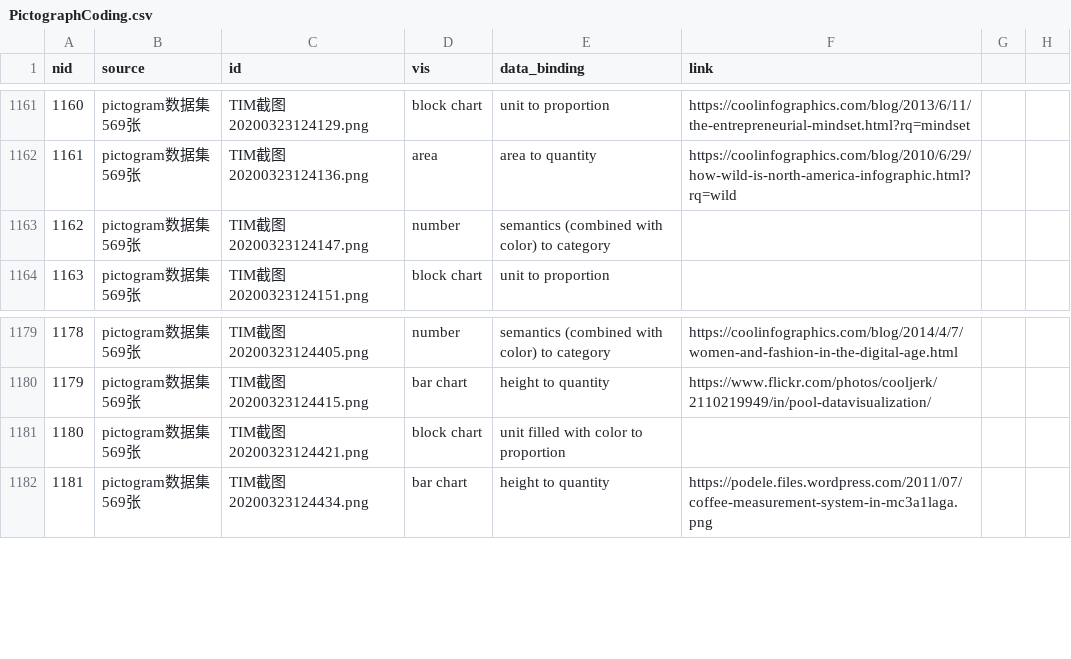
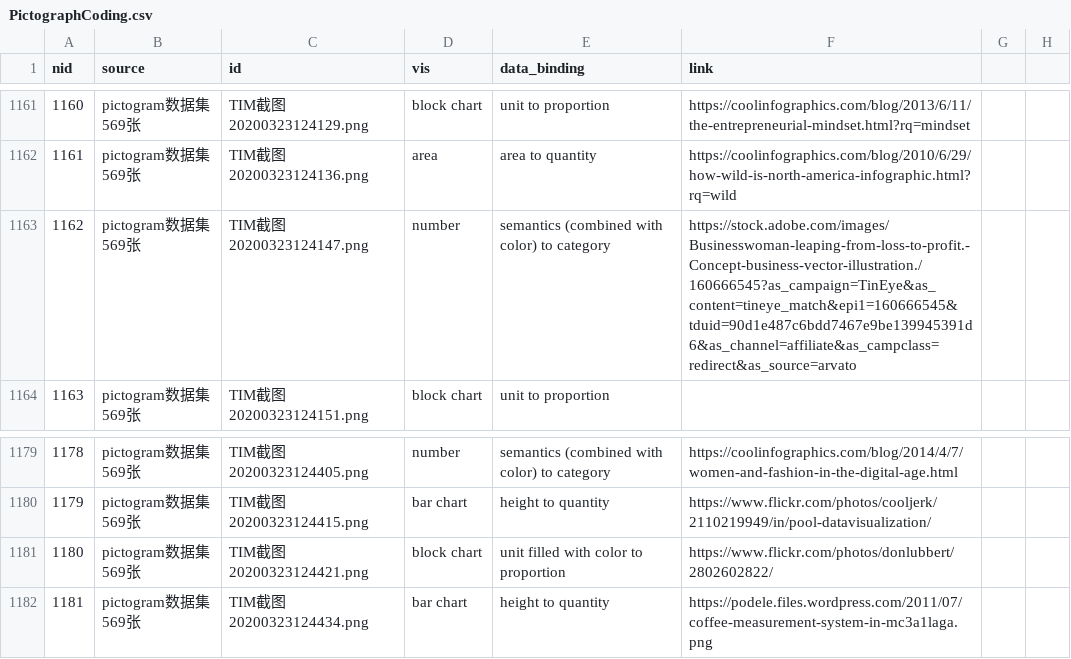
Before and after one commit to idvxlab/vistylist, a CSV file: PictographCoding.csv, drawn as a sheet; only a part is shown, gaps mark what is left out; the diff covers the shown part only.

Commit message:
update image url

```diff
--- a/PictographCoding.csv
+++ b/PictographCoding.csv
@@ -1163,3 +1163,3 @@
 1161,pictogram数据集569张,TIM截图20200323124136.png,area,area to quantity,https://coolinfographics.com/blog/2010/6/29/how-wild-is-north-america-infographic.html?rq=wild,,
-1162,pictogram数据集569张,TIM截图20200323124147.png,number,semantics (combined with color) to category,,,
+1162,pictogram数据集569张,TIM截图20200323124147.png,number,semantics (combined with color) to category,https://stock.adobe.com/images/Businesswoman-leaping-from-loss-to-profit.-Concept-business-vector-illustration./160666545?as_campaign=TinEye&as_content=tineye_match&epi1=160666545&tduid=90d1e487c6bdd7467e9be139945391d6&as_channel=affiliate&as_campclass=redirect&as_source=arvato,,
 1163,pictogram数据集569张,TIM截图20200323124151.png,block chart,unit to proportion,,,
@@ -1181,3 +1181,3 @@
 1179,pictogram数据集569张,TIM截图20200323124415.png,bar chart,height to quantity,https://www.flickr.com/photos/cooljerk/2110219949/in/pool-datavisualization/,,
-1180,pictogram数据集569张,TIM截图20200323124421.png,block chart,unit filled with color to proportion,,,
+1180,pictogram数据集569张,TIM截图20200323124421.png,block chart,unit filled with color to proportion,https://www.flickr.com/photos/donlubbert/2802602822/,,
 1181,pictogram数据集569张,TIM截图20200323124434.png,bar chart,height to quantity,https://podele.files.wordpress.com/2011/07/coffee-measurement-system-in-mc3a1laga.png,,
```
Also changed, not shown: 24 edited cells elsewhere in this file, 6 other files.
